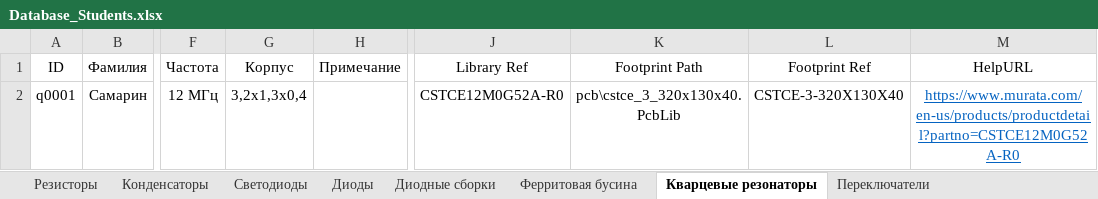
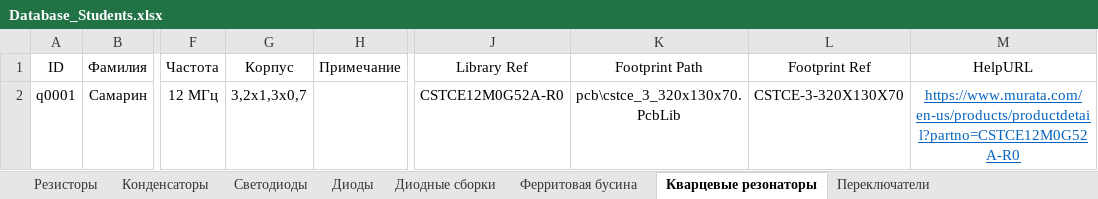
Before and after one commit to TonyCooT/Altium_BEng, an Excel workbook: library/Database_Students.xlsx, sheet Кварцевые резонаторы, drawn as a sheet; only a part is shown, gaps mark what is left out; values as stored, in another font and other column widths than the file's, no borders; the diff names each change by its address in the sheet, - before the commit and + after, or states it on an @@ line.

```diff
--- a/library/Database_Students.xlsx (sheet Кварцевые резонаторы)
+++ b/library/Database_Students.xlsx (sheet Кварцевые резонаторы)
-G2 (Корпус): 3,2x1,3x0,4
+G2 (Корпус): 3,2x1,3x0,7
-K2 (Footprint Path): pcb\cstce_3_320x130x40.PcbLib
+K2 (Footprint Path): pcb\cstce_3_320x130x70.PcbLib
-L2 (Footprint Ref): CSTCE-3-320X130X40
+L2 (Footprint Ref): CSTCE-3-320X130X70
```
Also changed, not shown: sheet Переключатели, sheet Диоды, 10 other files.
